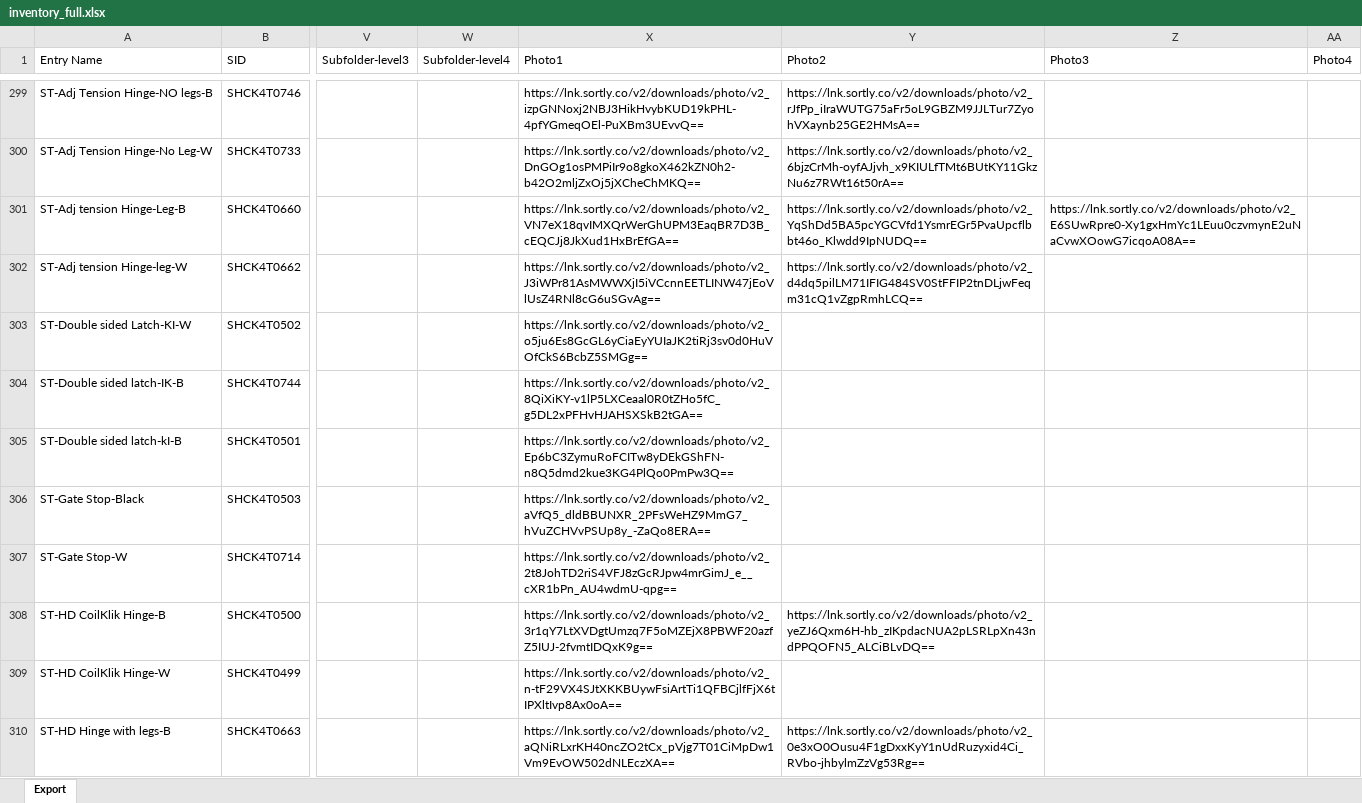
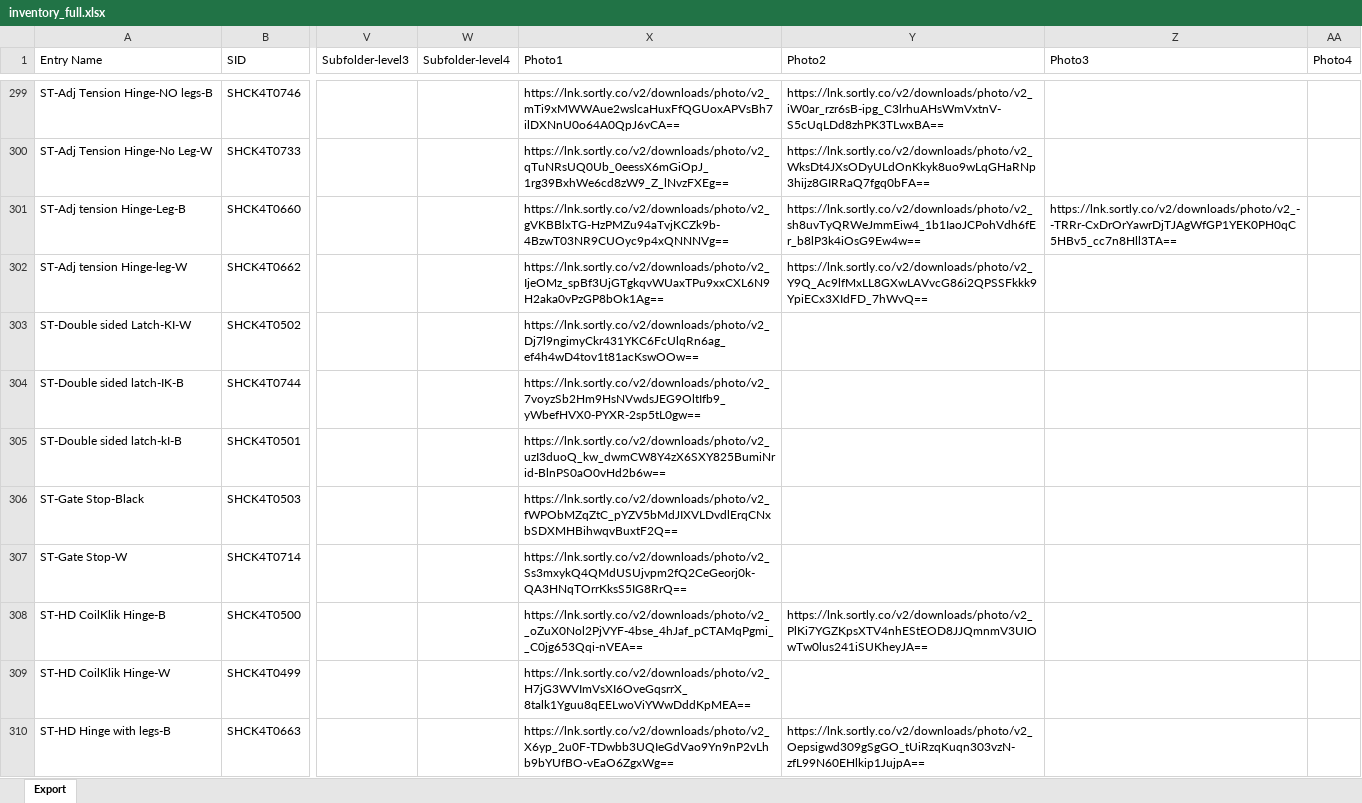
Before and after one commit to brewbits/twf, an Excel workbook: inventory_full.xlsx, sheet Export, drawn as a sheet; only a part is shown, gaps mark what is left out; values as stored, in another font and other column widths than the file's, no borders; the diff covers the shown part only; the diff names each change by its address in the sheet, - before the commit and + after, or states it on an @@ line.

```diff
--- a/inventory_full.xlsx (sheet Export)
+++ b/inventory_full.xlsx (sheet Export)
-X299 (Photo1): https://lnk.sortly.co/v2/downloads/photo/v2_izpGNNoxj2NBJ3HikHvybKUD19kPHL-4pfYGmeqOEl-PuXBm3UEvvQ==
+X299 (Photo1): https://lnk.sortly.co/v2/downloads/photo/v2_mTi9xMWWAue2wslcaHuxFfQGUoxAPVsBh7ilDXNnU0o64A0QpJ6vCA==
-Y299 (Photo2): https://lnk.sortly.co/v2/downloads/photo/v2_rJfPp_iIraWUTG75aFr5oL9GBZM9JJLTur7ZyohVXaynb25GE2HMsA==
+Y299 (Photo2): https://lnk.sortly.co/v2/downloads/photo/v2_iW0ar_rzr6sB-ipg_C3lrhuAHsWmVxtnV-S5cUqLDd8zhPK3TLwxBA==
-X300 (Photo1): https://lnk.sortly.co/v2/downloads/photo/v2_DnGOg1osPMPiIr9o8gkoX462kZN0h2-b42O2mljZxOj5jXCheChMKQ==
+X300 (Photo1): https://lnk.sortly.co/v2/downloads/photo/v2_qTuNRsUQ0Ub_0eessX6mGiOpJ_1rg39BxhWe6cd8zW9_Z_lNvzFXEg==
-Y300 (Photo2): https://lnk.sortly.co/v2/downloads/photo/v2_6bjzCrMh-oyfAJjvh_x9KIULfTMt6BUtKY11GkzNu6z7RWt16t50rA==
+Y300 (Photo2): https://lnk.sortly.co/v2/downloads/photo/v2_WksDt4JXsODyULdOnKkyk8uo9wLqGHaRNp3hijz8GIRRaQ7fgq0bFA==
-X301 (Photo1): https://lnk.sortly.co/v2/downloads/photo/v2_VN7eX18qvIMXQrWerGhUPM3EaqBR7D3B_cEQCJj8JkXud1HxBrEfGA==
+X301 (Photo1): https://lnk.sortly.co/v2/downloads/photo/v2_gVKBBlxTG-HzPMZu94aTvjKCZk9b-4BzwT03NR9CUOyc9p4xQNNNVg==
-Y301 (Photo2): https://lnk.sortly.co/v2/downloads/photo/v2_YqShDd5BA5pcYGCVfd1YsmrEGr5PvaUpcflbbt46o_Klwdd9IpNUDQ==
+Y301 (Photo2): https://lnk.sortly.co/v2/downloads/photo/v2_sh8uvTyQRWeJmmEiw4_1b1IaoJCPohVdh6fEr_b8lP3k4iOsG9Ew4w==
-Z301 (Photo3): https://lnk.sortly.co/v2/downloads/photo/v2_E6SUwRpre0-Xy1gxHmYc1LEuu0czvmynE2uNaCvwXOowG7icqoA08A==
+Z301 (Photo3): https://lnk.sortly.co/v2/downloads/photo/v2_--TRRr-CxDrOrYawrDjTJAgWfGP1YEK0PH0qC5HBv5_cc7n8Hll3TA==
-X302 (Photo1): https://lnk.sortly.co/v2/downloads/photo/v2_J3iWPr81AsMWWXjI5iVCcnnEETLINW47jEoVlUsZ4RNl8cG6uSGvAg==
+X302 (Photo1): https://lnk.sortly.co/v2/downloads/photo/v2_IjeOMz_spBf3UjGTgkqvWUaxTPu9xxCXL6N9H2aka0vPzGP8bOk1Ag==
-Y302 (Photo2): https://lnk.sortly.co/v2/downloads/photo/v2_d4dq5pilLM71IFIG484SV0StFFIP2tnDLjwFeqm31cQ1vZgpRmhLCQ==
+Y302 (Photo2): https://lnk.sortly.co/v2/downloads/photo/v2_Y9Q_Ac9lfMxLL8GXwLAVvcG86i2QPSSFkkk9YpiECx3XIdFD_7hWvQ==
-X303 (Photo1): https://lnk.sortly.co/v2/downloads/photo/v2_o5ju6Es8GcGL6yCiaEyYUIaJK2tiRj3sv0d0HuVOfCkS6BcbZ5SMGg==
+X303 (Photo1): https://lnk.sortly.co/v2/downloads/photo/v2_Dj7l9ngimyCkr431YKC6FcUlqRn6ag_ef4h4wD4tov1t81acKswOOw==
-X304 (Photo1): https://lnk.sortly.co/v2/downloads/photo/v2_8QiXiKY-v1lP5LXCeaal0R0tZHo5fC_g5DL2xPFHvHJAHSXSkB2tGA==
+X304 (Photo1): https://lnk.sortly.co/v2/downloads/photo/v2_7voyzSb2Hm9HsNVwdsJEG9OltIfb9_yWbefHVX0-PYXR-2sp5tL0gw==
-X305 (Photo1): https://lnk.sortly.co/v2/downloads/photo/v2_Ep6bC3ZymuRoFCITw8yDEkGShFN-n8Q5dmd2kue3KG4PlQo0PmPw3Q==
+X305 (Photo1): https://lnk.sortly.co/v2/downloads/photo/v2_uzI3duoQ_kw_dwmCW8Y4zX6SXY825BumiNrid-BlnPS0aO0vHd2b6w==
-X306 (Photo1): https://lnk.sortly.co/v2/downloads/photo/v2_aVfQ5_dldBBUNXR_2PFsWeHZ9MmG7_hVuZCHVvPSUp8y_-ZaQo8ERA==
+X306 (Photo1): https://lnk.sortly.co/v2/downloads/photo/v2_fWPObMZqZtC_pYZV5bMdJIXVLDvdlErqCNxbSDXMHBihwqvBuxtF2Q==
-X307 (Photo1): https://lnk.sortly.co/v2/downloads/photo/v2_2t8JohTD2riS4VFJ8zGcRJpw4mrGimJ_e__cXR1bPn_AU4wdmU-qpg==
+X307 (Photo1): https://lnk.sortly.co/v2/downloads/photo/v2_Ss3mxykQ4QMdUSUjvpm2fQ2CeGeorj0k-QA3HNqTOrrKksS5IG8RrQ==
-X308 (Photo1): https://lnk.sortly.co/v2/downloads/photo/v2_3r1qY7LtXVDgtUmzq7F5oMZEjX8PBWF20azfZ5IUJ-2fvmtIDQxK9g==
+X308 (Photo1): https://lnk.sortly.co/v2/downloads/photo/v2__oZuX0Nol2PjVYF-4bse_4hJaf_pCTAMqPgmi__C0jg653Qqi-nVEA==
-Y308 (Photo2): https://lnk.sortly.co/v2/downloads/photo/v2_yeZJ6Qxm6H-hb_zIKpdacNUA2pLSRLpXn43ndPPQOFN5_ALCiBLvDQ==
+Y308 (Photo2): https://lnk.sortly.co/v2/downloads/photo/v2_PlKi7YGZKpsXTV4nhEStEOD8JJQmnmV3UIOwTw0lus241iSUKheyJA==
-X309 (Photo1): https://lnk.sortly.co/v2/downloads/photo/v2_n-tF29VX4SJtXKKBUywFsiArtTi1QFBCjlfFjX6tIPXltIvp8Ax0oA==
+X309 (Photo1): https://lnk.sortly.co/v2/downloads/photo/v2_H7jG3WVImVsXI6OveGqsrrX_8talk1Yguu8qEELwoViYWwDddKpMEA==
-X310 (Photo1): https://lnk.sortly.co/v2/downloads/photo/v2_aQNiRLxrKH40ncZO2tCx_pVjg7T01CiMpDw1Vm9EvOW502dNLEczXA==
+X310 (Photo1): https://lnk.sortly.co/v2/downloads/photo/v2_X6yp_2u0F-TDwbb3UQIeGdVao9Yn9nP2vLhb9bYUfBO-vEaO6ZgxWg==
-Y310 (Photo2): https://lnk.sortly.co/v2/downloads/photo/v2_0e3xO0Ousu4F1gDxxKyY1nUdRuzyxid4Ci_RVbo-jhbylmZzVg53Rg==
+Y310 (Photo2): https://lnk.sortly.co/v2/downloads/photo/v2_Oepsigwd309gSgGO_tUiRzqKuqn303vzN-zfL99N60EHlkip1JujpA==
```
Also changed, not shown: 517 edited cells elsewhere in this sheet.
